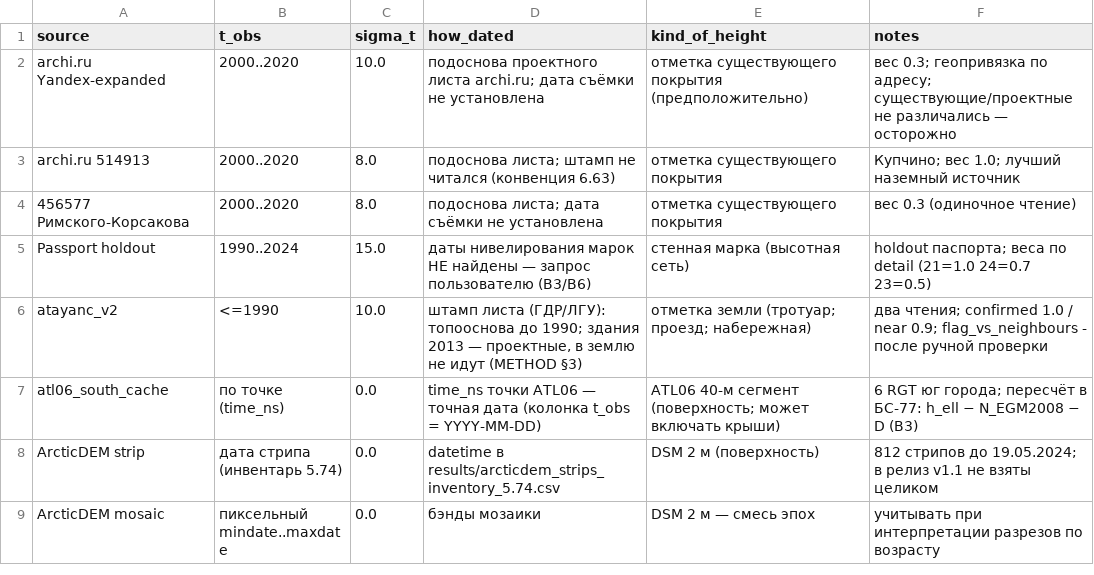
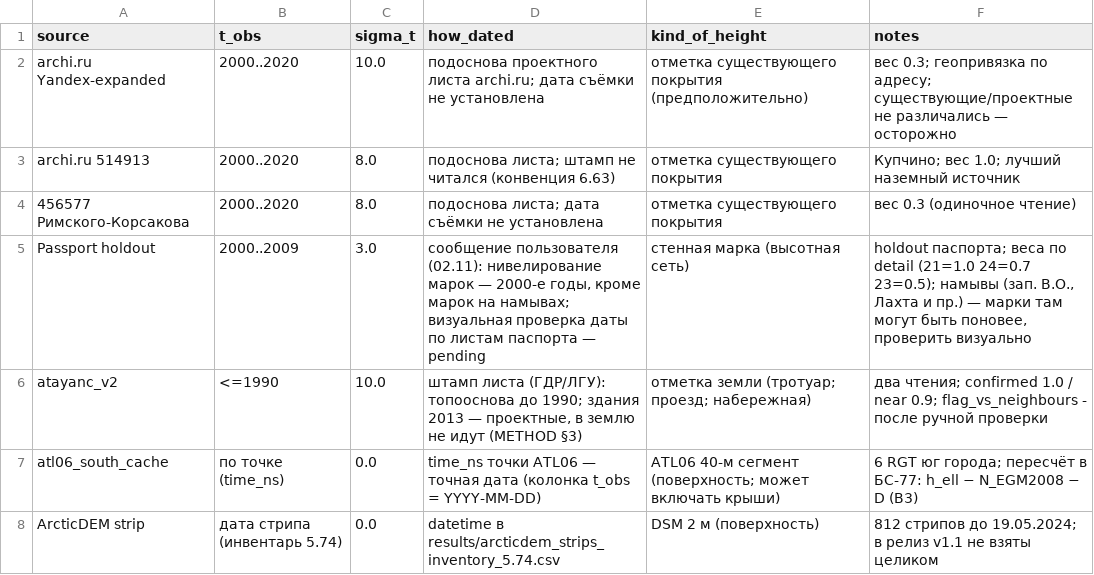
Before and after one commit to iv913/spb-arcticdem-pipeline, a CSV file: docs/source_epochs.csv, drawn as a sheet; only a part is shown; the shorter side is filled out with more unchanged rows; the diff names each change by its address in the sheet, - before the commit and + after, or states it on an @@ line.

Commit message:
6.72/B6: даты паспортных марок 2000-е (кроме намывов, визуальная проверка pending) — t_obs 2000..2009 sigma 3.0; пул v9 на каноне D=+0.004, детерминизм байт-в-байт; accept: земля без изменений, ICESat -4мм

```diff
--- a/docs/source_epochs.csv
+++ b/docs/source_epochs.csv
-B5 (t_obs): 1990..2024
+B5 (t_obs): 2000..2009
-C5 (sigma_t): 15.0
+C5 (sigma_t): 3.0
-D5 (how_dated): даты нивелирования марок НЕ найдены — запрос пользователю (B3/B6)
+D5 (how_dated): сообщение пользователя (02.11): нивелирование марок — 2000-е годы, кроме марок на намывах; визуальная проверка даты по листам паспорта — pending
-F5 (notes): …(21=1.0 24=0.7 23=0.5)
+F5 (notes): …(21=1.0 24=0.7 23=0.5); намывы (зап. В.О., Лахта и пр.) — марки там могут быть поновее, проверить визуально
```
Also changed, not shown: 5 other files.
